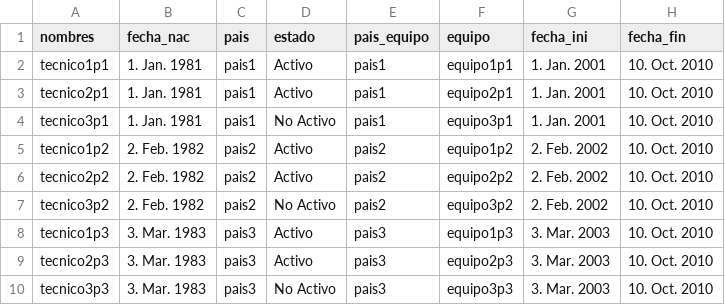
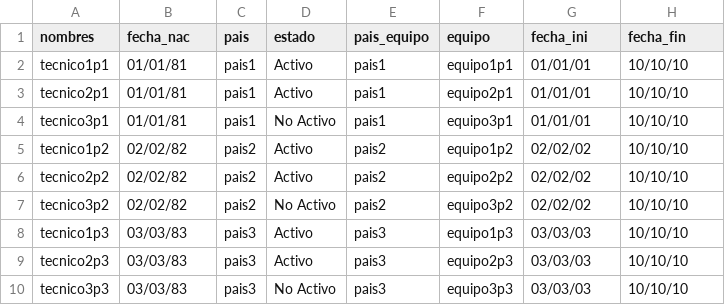
Before and after one commit to DouglasSochC/MIA_Proyecto2, a CSV file: backend/archivos_carga/tecnicos2.csv, drawn as a sheet.

Commit message:
Ya se tiene el procedimiento para cargar datos masivamente de todos los archivos .csv

```diff
--- a/backend/archivos_carga/tecnicos2.csv
+++ b/backend/archivos_carga/tecnicos2.csv
@@ -1,10 +1,10 @@
 nombres,fecha_nac,pais,estado,pais_equipo,equipo,fecha_ini,fecha_fin
-tecnico1p1,1. Jan. 1981,pais1,Activo,pais1,equipo1p1,1. Jan. 2001,10. Oct. 2010
-tecnico2p1,1. Jan. 1981,pais1,Activo,pais1,equipo2p1,1. Jan. 2001,10. Oct. 2010
-tecnico3p1,1. Jan. 1981,pais1,No Activo,pais1,equipo3p1,1. Jan. 2001,10. Oct. 2010
-tecnico1p2,2. Feb. 1982,pais2,Activo,pais2,equipo1p2,2. Feb. 2002,10. Oct. 2010
-tecnico2p2,2. Feb. 1982,pais2,Activo,pais2,equipo2p2,2. Feb. 2002,10. Oct. 2010
-tecnico3p2,2. Feb. 1982,pais2,No Activo,pais2,equipo3p2,2. Feb. 2002,10. Oct. 2010
-tecnico1p3,3. Mar. 1983,pais3,Activo,pais3,equipo1p3,3. Mar. 2003,10. Oct. 2010
-tecnico2p3,3. Mar. 1983,pais3,Activo,pais3,equipo2p3,3. Mar. 2003,10. Oct. 2010
-tecnico3p3,3. Mar. 1983,pais3,No Activo,pais3,equipo3p3,3. Mar. 2003,10. Oct. 2010
+tecnico1p1,01/01/81,pais1,Activo,pais1,equipo1p1,01/01/01,10/10/10
+tecnico2p1,01/01/81,pais1,Activo,pais1,equipo2p1,01/01/01,10/10/10
+tecnico3p1,01/01/81,pais1,No Activo,pais1,equipo3p1,01/01/01,10/10/10
+tecnico1p2,02/02/82,pais2,Activo,pais2,equipo1p2,02/02/02,10/10/10
+tecnico2p2,02/02/82,pais2,Activo,pais2,equipo2p2,02/02/02,10/10/10
+tecnico3p2,02/02/82,pais2,No Activo,pais2,equipo3p2,02/02/02,10/10/10
+tecnico1p3,03/03/83,pais3,Activo,pais3,equipo1p3,03/03/03,10/10/10
+tecnico2p3,03/03/83,pais3,Activo,pais3,equipo2p3,03/03/03,10/10/10
+tecnico3p3,03/03/83,pais3,No Activo,pais3,equipo3p3,03/03/03,10/10/10
```
Also changed, not shown: backend/archivos_carga/estadios2.csv, backend/archivos_carga/incidencias2.csv, 4 other files.
